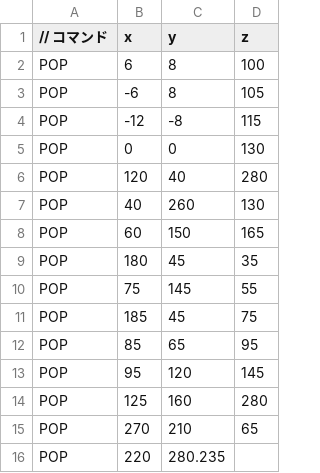
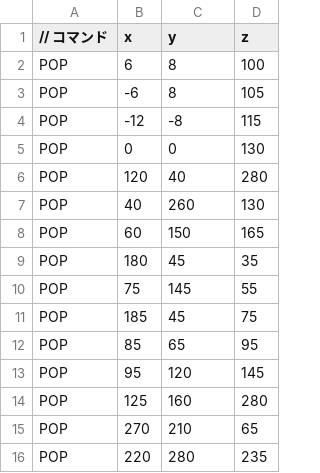
Before and after one commit to takochan-2003/TD2_BardStrike_2246, a CSV file: DirectXGame/Resources/ItemPop.csv, drawn as a sheet.

```diff
--- a/DirectXGame/Resources/ItemPop.csv
+++ b/DirectXGame/Resources/ItemPop.csv
@@ -15,2 +15,2 @@ POP,125,160,280
 POP,270,210,65
-POP,220,280.235
+POP,220,280,235
```
Also changed, not shown: 5 other files.
